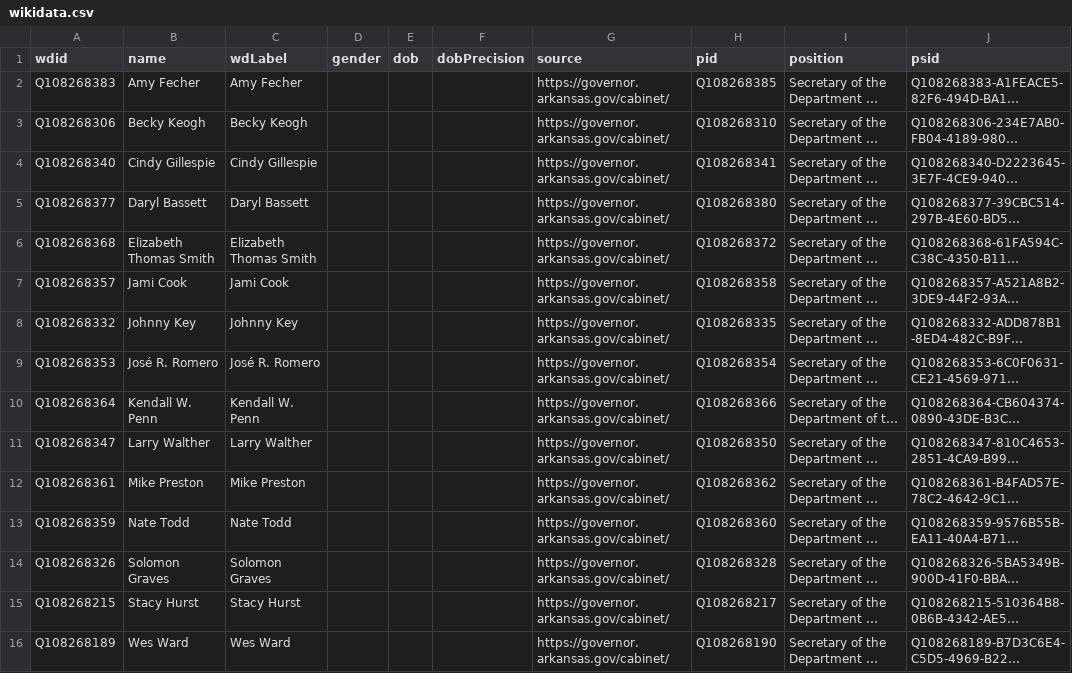
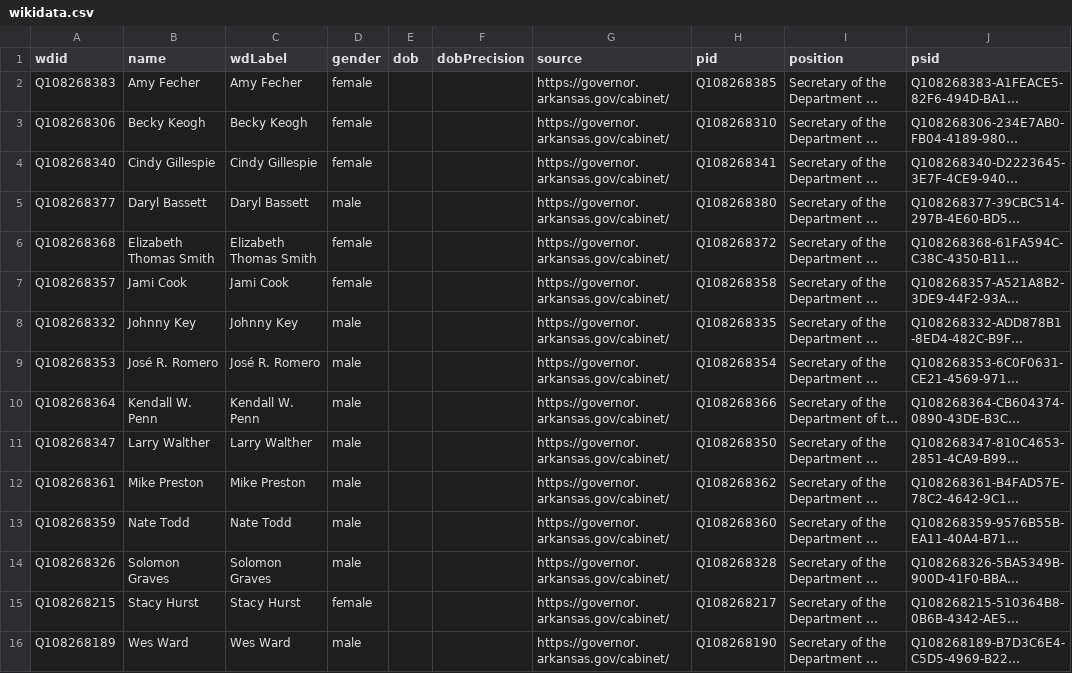
Before and after one commit to every-politician-scrapers/arkansas-cabinet, a CSV file: data/wikidata.csv, drawn as a sheet; long unchanged cells end in …; the diff names each change by its address in the sheet, - before the commit and + after, or states it on an @@ line.

Commit message:
refresh data

```diff
--- a/data/wikidata.csv
+++ b/data/wikidata.csv
-D2:D4 (gender): (empty)
+D2:D4 (gender): female
-D5 (gender): (empty)
+D5 (gender): male
-D6:D7 (gender): (empty)
+D6:D7 (gender): female
-D8:D14 (gender): (empty)
+D8:D14 (gender): male
-D15 (gender): (empty)
+D15 (gender): female
-D16 (gender): (empty)
+D16 (gender): male
```
